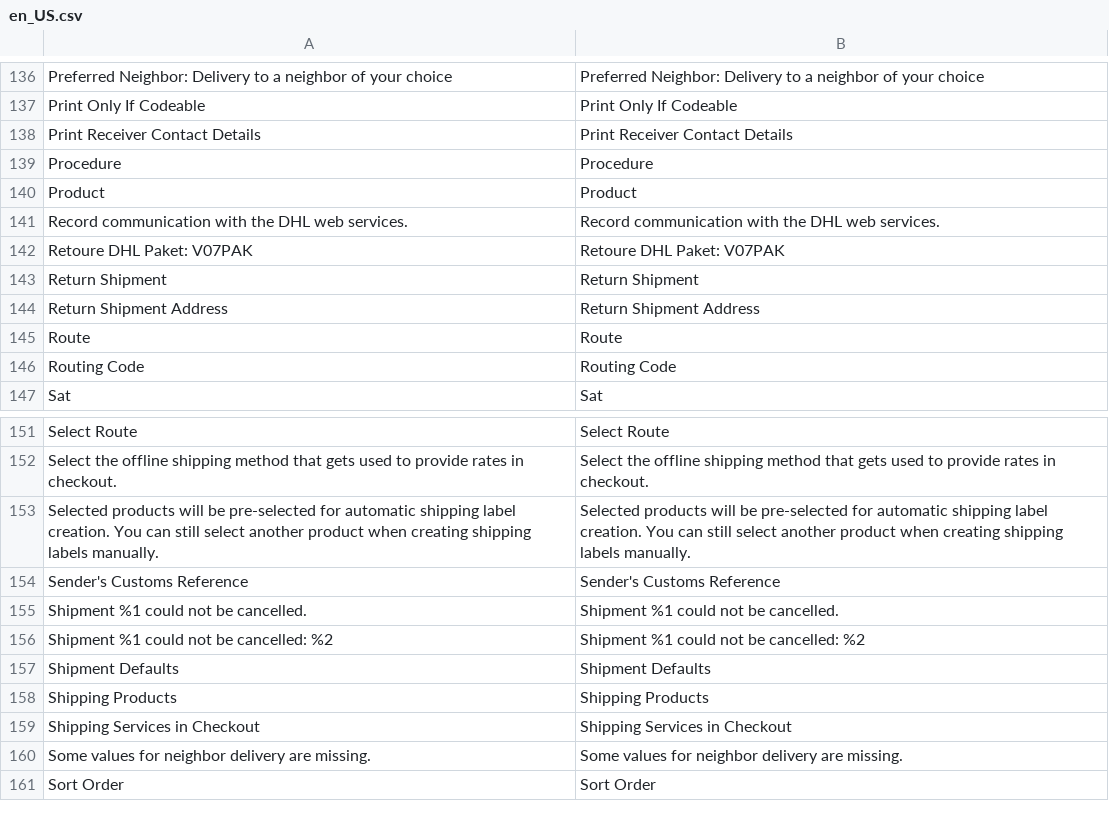
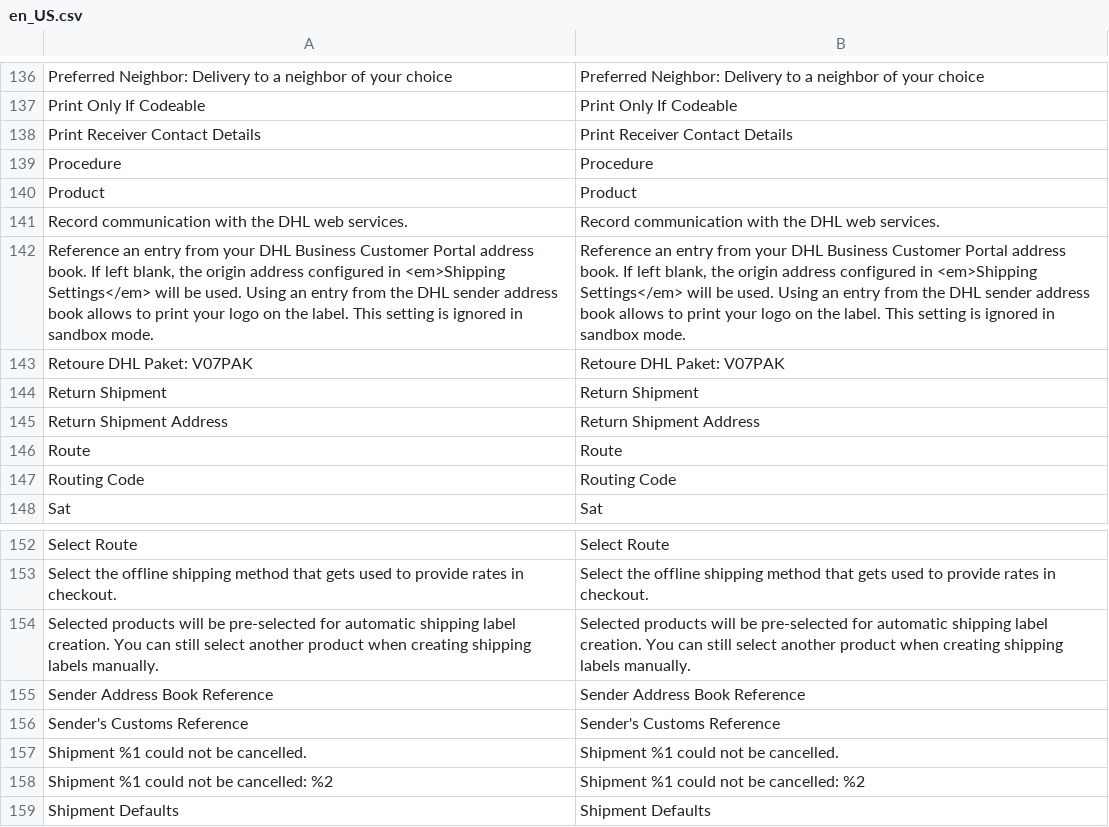
Before and after one commit to netresearch/dhl-module-carrier-paket, a CSV file: i18n/en_US.csv, drawn as a sheet; only a part is shown, gaps mark what is left out; the shorter side is filled out with more unchanged rows.

```diff
--- a/i18n/en_US.csv
+++ b/i18n/en_US.csv
@@ -141,2 +141,3 @@ Product,Product
 "Record communication with the DHL web services.","Record communication with the DHL web services."
+"Reference an entry from your DHL Business Customer Portal address book. If left blank, the origin address configured in <em>Shipping Settings</em> will be used. Using an entry from the DHL sender address book allows to print your logo on the label. This setting is ignored in sandbox mode.","Reference an entry from your DHL Business Customer Portal address book. If left blank, the origin address configured in <em>Shipping Settings</em> will be used. Using an entry from the DHL sender address book allows to print your logo on the label. This setting is ignored in sandbox mode."
 "Retoure DHL Paket: V07PAK","Retoure DHL Paket: V07PAK"
@@ -153,2 +154,3 @@ Sat,Sat
 "Selected products will be pre-selected for automatic shipping label creation. You can still select another product when creating shipping labels manually.","Selected products will be pre-selected for automatic shipping label creation. You can still select another product when creating shipping labels manually."
+"Sender Address Book Reference","Sender Address Book Reference"
 "Sender's Customs Reference","Sender's Customs Reference"
```
Also changed, not shown: i18n/de_DE.csv, 4 other files.
